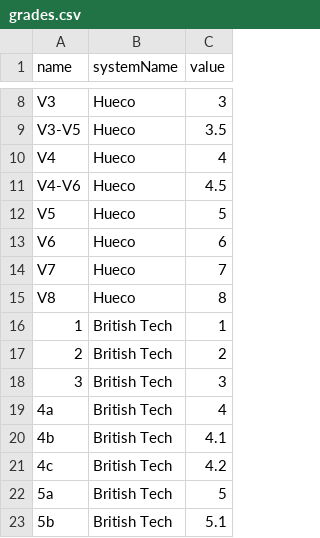
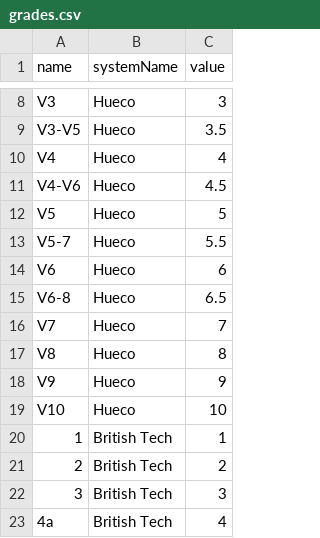
Before and after one commit to jsyang/climbcal, a CSV file: assets/data/grades.csv, drawn as a sheet; only a part is shown, gaps mark what is left out; the shorter side is filled out with more unchanged rows; the diff names each change by its address in the sheet, - before the commit and + after, or states it on an @@ line.

```diff
--- a/assets/data/grades.csv
+++ b/assets/data/grades.csv
+row 13: V5-7 | Hueco | 5.5
+row 15: V6-8 | Hueco | 6.5
+row 18: V9 | Hueco | 9
+row 19: V10 | Hueco | 10
```
Also changed, not shown: 24 other files.
